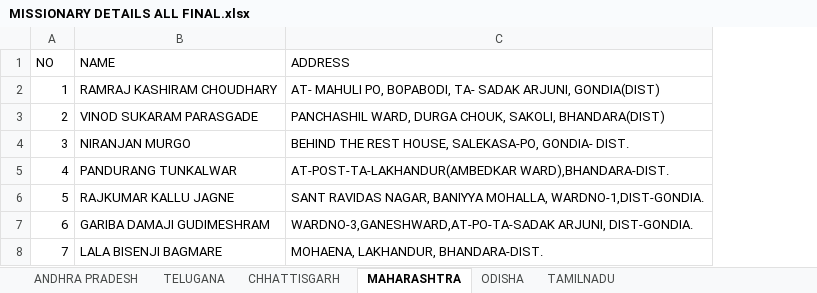
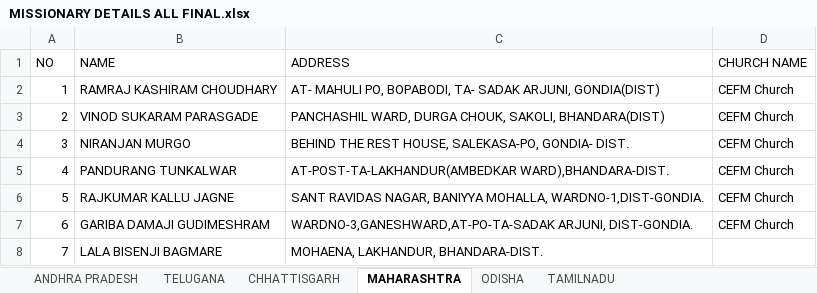
Before and after one commit to AKASHKOLANCHIYAPAN/cefm-ministries, an Excel workbook: churches-state and district wise/MISSIONARY DETAILS ALL FINAL.xlsx, sheet MAHARASHTRA, drawn as a sheet; values as stored, in another font and other column widths than the file's, no borders; the diff names each change by its address in the sheet, - before the commit and + after, or states it on an @@ line.

Commit message:
Redesign Churches page: parse new Excel data into State->District->Church Name->Pastor->Address hierarchy with Classic & Responsible UI styling

```diff
--- a/churches-state and district wise/MISSIONARY DETAILS ALL FINAL.xlsx (sheet MAHARASHTRA)
+++ b/churches-state and district wise/MISSIONARY DETAILS ALL FINAL.xlsx (sheet MAHARASHTRA)
+column D (CHURCH NAME), rows 2-7: all CEFM Church
```
Also changed, not shown: sheet TAMILNADU, sheet ANDHRA PRADESH, sheet ODISHA, sheet CHHATTISGARH, sheet TELUGANA, 22 other files.
